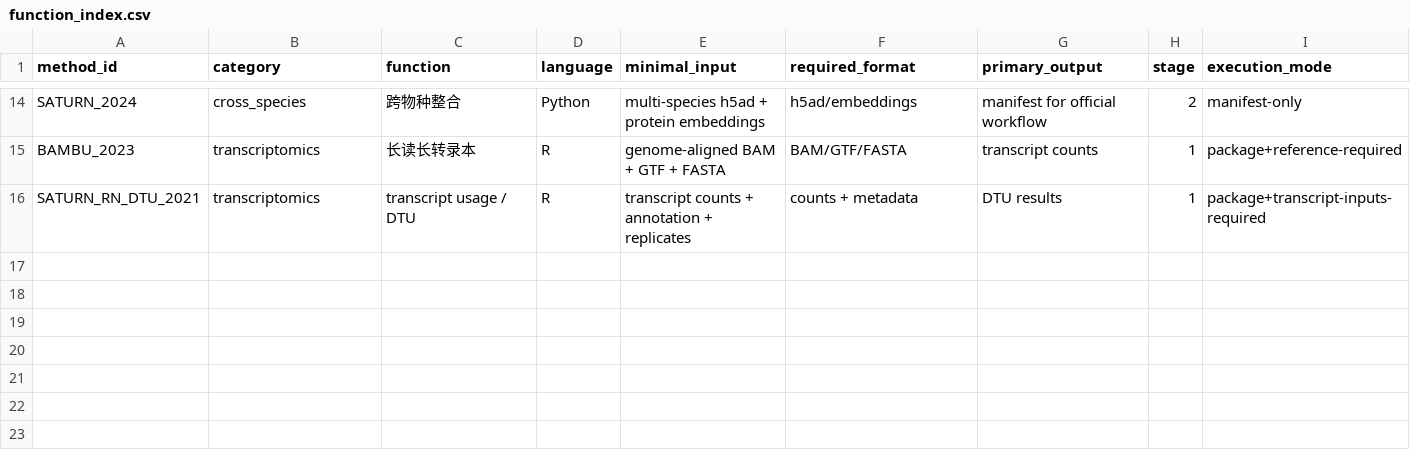
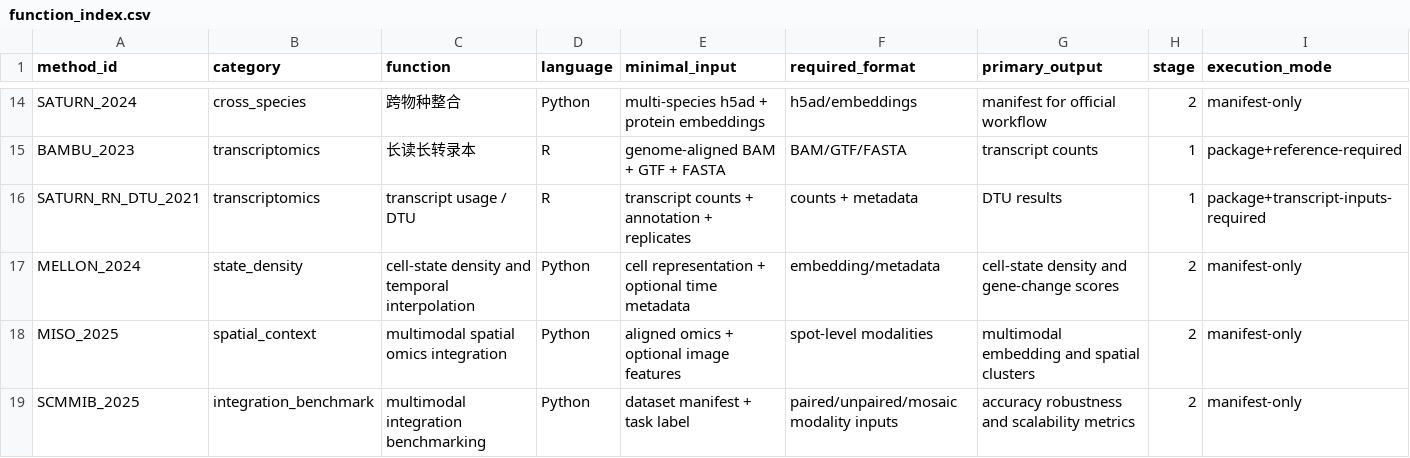
Before and after one commit to Threezs/nature-methods-bioinformatics-catalog, a CSV file: data/function_index.csv, drawn as a sheet; only a part is shown, gaps mark what is left out; the diff names each change by its address in the sheet, - before the commit and + after, or states it on an @@ line.

```diff
--- a/data/function_index.csv
+++ b/data/function_index.csv
+row 17: MELLON_2024 | state_density | cell-state density and temporal interpolation | Python | cell representation + optional time metadata | embedding/metadata | cell-state density and gene-change scores | 2 | manifest-only
+row 18: MISO_2025 | spatial_context | multimodal spatial omics integration | Python | aligned omics + optional image features | spot-level modalities | multimodal embedding and spatial clusters | 2 | manifest-only
+row 19: SCMMIB_2025 | integration_benchmark | multimodal integration benchmarking | Python | dataset manifest + task label | paired/unpaired/mosaic modality inputs | accuracy robustness and scalability metrics | 2 | manifest-only
```
Also changed, not shown: catalog.csv, 11 other files.
